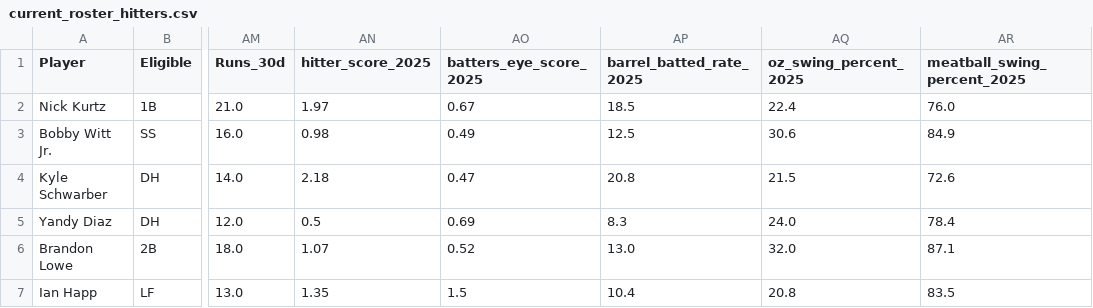
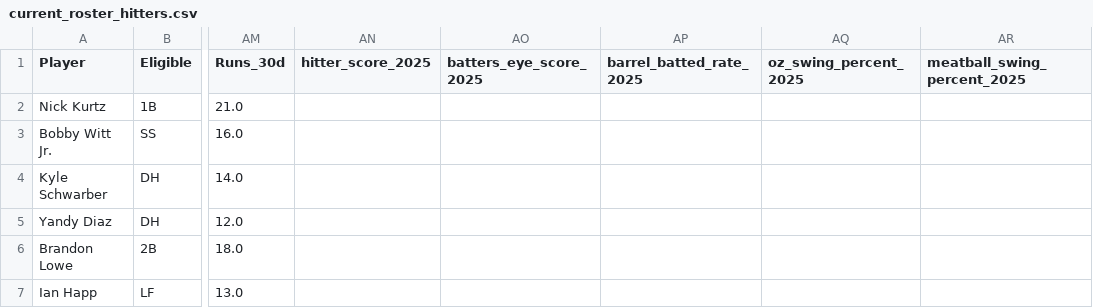
Before and after one commit to youtube-dinner/baseball_analytics, a CSV file: outputs/fantasy_baseball_analytics/current_roster_hitters.csv, drawn as a sheet; only a part is shown, gaps mark what is left out; the diff covers the shown part only; the diff names each change by its address in the sheet, - before the commit and + after, or states it on an @@ line.

```diff
--- a/outputs/fantasy_baseball_analytics/current_roster_hitters.csv
+++ b/outputs/fantasy_baseball_analytics/current_roster_hitters.csv
-AN2 (hitter_score_2025): 1.97
+AN2 (hitter_score_2025): (empty)
-AO2 (batters_eye_score_2025): 0.67
+AO2 (batters_eye_score_2025): (empty)
-AP2 (barrel_batted_rate_2025): 18.5
+AP2 (barrel_batted_rate_2025): (empty)
-AQ2 (oz_swing_percent_2025): 22.4
+AQ2 (oz_swing_percent_2025): (empty)
-AR2 (meatball_swing_percent_2025): 76.0
+AR2 (meatball_swing_percent_2025): (empty)
-AN3 (hitter_score_2025): 0.98
+AN3 (hitter_score_2025): (empty)
-AO3 (batters_eye_score_2025): 0.49
+AO3 (batters_eye_score_2025): (empty)
-AP3 (barrel_batted_rate_2025): 12.5
+AP3 (barrel_batted_rate_2025): (empty)
-AQ3 (oz_swing_percent_2025): 30.6
+AQ3 (oz_swing_percent_2025): (empty)
-AR3 (meatball_swing_percent_2025): 84.9
+AR3 (meatball_swing_percent_2025): (empty)
-AN4 (hitter_score_2025): 2.18
+AN4 (hitter_score_2025): (empty)
-AO4 (batters_eye_score_2025): 0.47
+AO4 (batters_eye_score_2025): (empty)
-AP4 (barrel_batted_rate_2025): 20.8
+AP4 (barrel_batted_rate_2025): (empty)
-AQ4 (oz_swing_percent_2025): 21.5
+AQ4 (oz_swing_percent_2025): (empty)
-AR4 (meatball_swing_percent_2025): 72.6
+AR4 (meatball_swing_percent_2025): (empty)
-AN5 (hitter_score_2025): 0.5
+AN5 (hitter_score_2025): (empty)
-AO5 (batters_eye_score_2025): 0.69
+AO5 (batters_eye_score_2025): (empty)
-AP5 (barrel_batted_rate_2025): 8.3
+AP5 (barrel_batted_rate_2025): (empty)
-AQ5 (oz_swing_percent_2025): 24.0
+AQ5 (oz_swing_percent_2025): (empty)
-AR5 (meatball_swing_percent_2025): 78.4
+AR5 (meatball_swing_percent_2025): (empty)
-AN6 (hitter_score_2025): 1.07
+AN6 (hitter_score_2025): (empty)
-AO6 (batters_eye_score_2025): 0.52
+AO6 (batters_eye_score_2025): (empty)
-AP6 (barrel_batted_rate_2025): 13.0
+AP6 (barrel_batted_rate_2025): (empty)
-AQ6 (oz_swing_percent_2025): 32.0
+AQ6 (oz_swing_percent_2025): (empty)
-AR6 (meatball_swing_percent_2025): 87.1
+AR6 (meatball_swing_percent_2025): (empty)
-AN7 (hitter_score_2025): 1.35
+AN7 (hitter_score_2025): (empty)
-AO7 (batters_eye_score_2025): 1.5
+AO7 (batters_eye_score_2025): (empty)
-AP7 (barrel_batted_rate_2025): 10.4
+AP7 (barrel_batted_rate_2025): (empty)
-AQ7 (oz_swing_percent_2025): 20.8
+AQ7 (oz_swing_percent_2025): (empty)
-AR7 (meatball_swing_percent_2025): 83.5
+AR7 (meatball_swing_percent_2025): (empty)
```
Also changed, not shown: 60 edited cells elsewhere in this file, outputs/fantasy_baseball_analytics/current_roster_pitchers.csv, outputs/fantasy_baseball_analytics/free_agent_hitters.csv, 9 other files.
